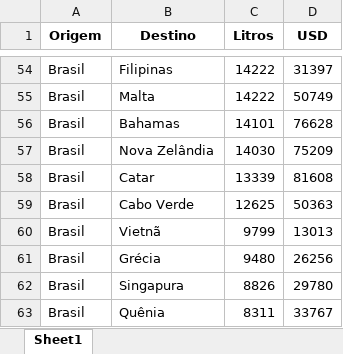
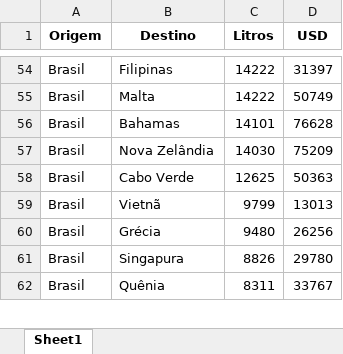
Before and after one commit to alexandre-guerra/Exportacao, an Excel workbook: ExportacaoVinhosTotais.xlsx, sheet Sheet1, drawn as a sheet; only a part is shown, gaps mark what is left out; values as stored, in another font and other column widths than the file's, no borders; the diff covers the shown part only; the diff names each change by its address in the sheet, - before the commit and + after, or states it on an @@ line.

```diff
--- a/ExportacaoVinhosTotais.xlsx (sheet Sheet1)
+++ b/ExportacaoVinhosTotais.xlsx (sheet Sheet1)
-row 58: Brasil | Catar | 13339 | 81608
```
Also changed, not shown: 42 removed rows elsewhere in this sheet, ExportacaoVinhos.xlsx, 10 other files.
